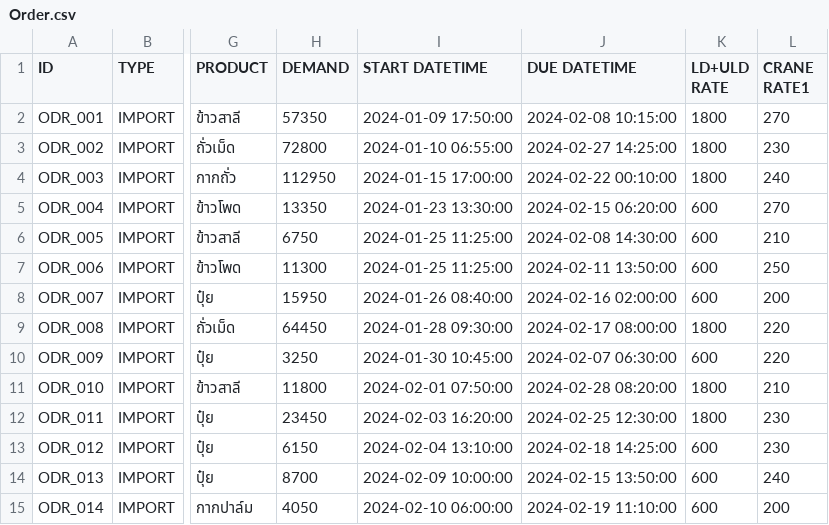
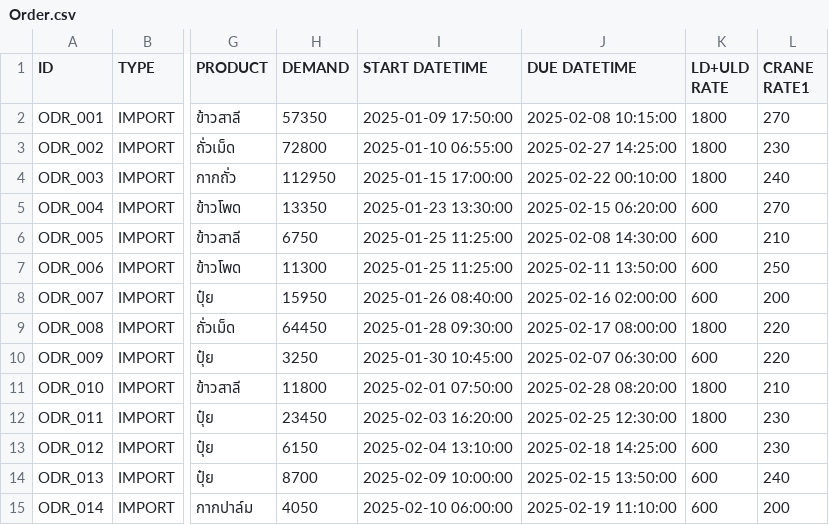
Before and after one commit to babankbro/Tugboat, a CSV file: CodeVS/data/input/Order.csv, drawn as a sheet; only a part is shown, gaps mark what is left out; the diff names each change by its address in the sheet, - before the commit and + after, or states it on an @@ line.

Commit message:
start ad travel step

```diff
--- a/CodeVS/data/input/Order.csv
+++ b/CodeVS/data/input/Order.csv
-I2 (START DATETIME): 2024-01-09 17:50:00
+I2 (START DATETIME): 2025-01-09 17:50:00
-J2 (DUE DATETIME): 2024-02-08 10:15:00
+J2 (DUE DATETIME): 2025-02-08 10:15:00
-I3 (START DATETIME): 2024-01-10 06:55:00
+I3 (START DATETIME): 2025-01-10 06:55:00
-J3 (DUE DATETIME): 2024-02-27 14:25:00
+J3 (DUE DATETIME): 2025-02-27 14:25:00
-I4 (START DATETIME): 2024-01-15 17:00:00
+I4 (START DATETIME): 2025-01-15 17:00:00
-J4 (DUE DATETIME): 2024-02-22 00:10:00
+J4 (DUE DATETIME): 2025-02-22 00:10:00
-I5 (START DATETIME): 2024-01-23 13:30:00
+I5 (START DATETIME): 2025-01-23 13:30:00
-J5 (DUE DATETIME): 2024-02-15 06:20:00
+J5 (DUE DATETIME): 2025-02-15 06:20:00
-I6:I7 (START DATETIME): 2024-01-25 11:25:00
+I6:I7 (START DATETIME): 2025-01-25 11:25:00
-J6 (DUE DATETIME): 2024-02-08 14:30:00
+J6 (DUE DATETIME): 2025-02-08 14:30:00
-J7 (DUE DATETIME): 2024-02-11 13:50:00
+J7 (DUE DATETIME): 2025-02-11 13:50:00
-I8 (START DATETIME): 2024-01-26 08:40:00
+I8 (START DATETIME): 2025-01-26 08:40:00
-J8 (DUE DATETIME): 2024-02-16 02:00:00
+J8 (DUE DATETIME): 2025-02-16 02:00:00
-I9 (START DATETIME): 2024-01-28 09:30:00
+I9 (START DATETIME): 2025-01-28 09:30:00
-J9 (DUE DATETIME): 2024-02-17 08:00:00
+J9 (DUE DATETIME): 2025-02-17 08:00:00
-I10 (START DATETIME): 2024-01-30 10:45:00
+I10 (START DATETIME): 2025-01-30 10:45:00
-J10 (DUE DATETIME): 2024-02-07 06:30:00
+J10 (DUE DATETIME): 2025-02-07 06:30:00
-I11 (START DATETIME): 2024-02-01 07:50:00
+I11 (START DATETIME): 2025-02-01 07:50:00
-J11 (DUE DATETIME): 2024-02-28 08:20:00
+J11 (DUE DATETIME): 2025-02-28 08:20:00
-I12 (START DATETIME): 2024-02-03 16:20:00
+I12 (START DATETIME): 2025-02-03 16:20:00
-J12 (DUE DATETIME): 2024-02-25 12:30:00
+J12 (DUE DATETIME): 2025-02-25 12:30:00
-I13 (START DATETIME): 2024-02-04 13:10:00
+I13 (START DATETIME): 2025-02-04 13:10:00
-J13 (DUE DATETIME): 2024-02-18 14:25:00
+J13 (DUE DATETIME): 2025-02-18 14:25:00
-I14 (START DATETIME): 2024-02-09 10:00:00
+I14 (START DATETIME): 2025-02-09 10:00:00
-J14 (DUE DATETIME): 2024-02-15 13:50:00
+J14 (DUE DATETIME): 2025-02-15 13:50:00
-I15 (START DATETIME): 2024-02-10 06:00:00
+I15 (START DATETIME): 2025-02-10 06:00:00
-J15 (DUE DATETIME): 2024-02-19 11:10:00
+J15 (DUE DATETIME): 2025-02-19 11:10:00
```
Also changed, not shown: CodeVS/data/input/Tugboat.csv, 22 other files.
